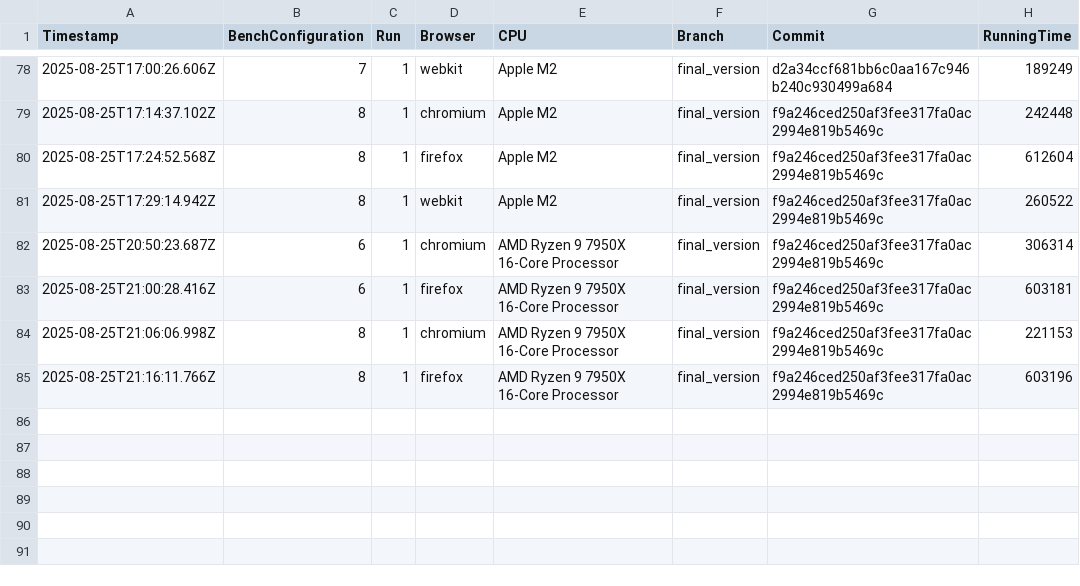
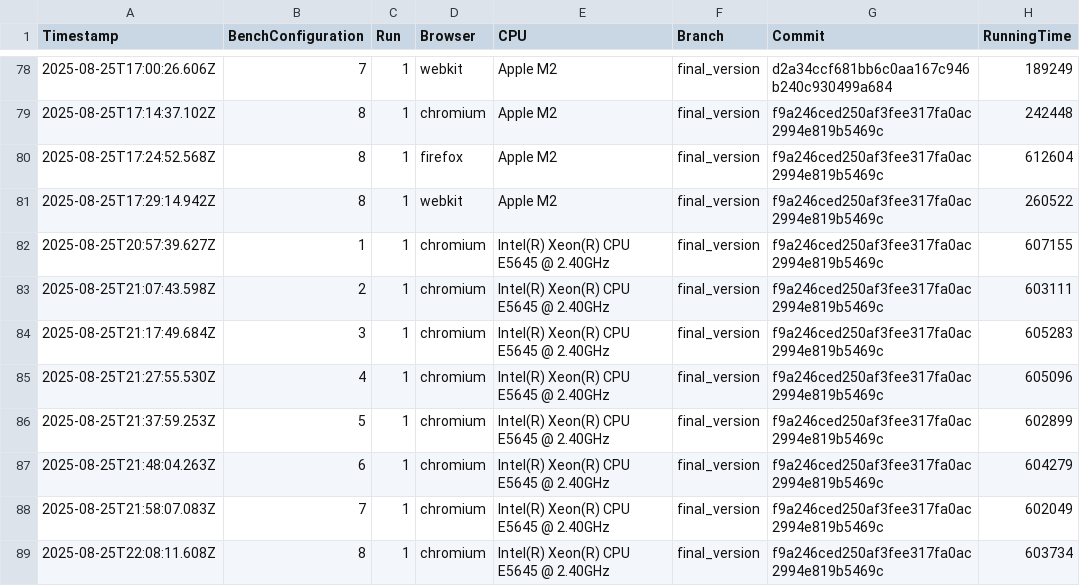
Before and after one commit to Waterboy1602/nestasm, a CSV file: results/benchmark_results_wasm.csv, drawn as a sheet; only a part is shown, gaps mark what is left out.

```diff
--- a/results/benchmark_results_wasm.csv
+++ b/results/benchmark_results_wasm.csv
@@ -81,5 +81,9 @@ Timestamp,BenchConfiguration,Run,Browser,CPU,Branch,Commit,RunningTime
 2025-08-25T17:29:14.942Z,8,1,webkit,Apple M2,final_version,f9a246ced250af3fee317fa0ac2994e819b5469c,260522
-2025-08-25T20:50:23.687Z,6,1,chromium,AMD Ryzen 9 7950X 16-Core Processor,final_version,f9a246ced250af3fee317fa0ac2994e819b5469c,306314
-2025-08-25T21:00:28.416Z,6,1,firefox,AMD Ryzen 9 7950X 16-Core Processor,final_version,f9a246ced250af3fee317fa0ac2994e819b5469c,603181
-2025-08-25T21:06:06.998Z,8,1,chromium,AMD Ryzen 9 7950X 16-Core Processor,final_version,f9a246ced250af3fee317fa0ac2994e819b5469c,221153
-2025-08-25T21:16:11.766Z,8,1,firefox,AMD Ryzen 9 7950X 16-Core Processor,final_version,f9a246ced250af3fee317fa0ac2994e819b5469c,603196
+2025-08-25T20:57:39.627Z,1,1,chromium,Intel(R) Xeon(R) CPU           E5645  @ 2.40GHz,final_version,f9a246ced250af3fee317fa0ac2994e819b5469c,607155
+2025-08-25T21:07:43.598Z,2,1,chromium,Intel(R) Xeon(R) CPU           E5645  @ 2.40GHz,final_version,f9a246ced250af3fee317fa0ac2994e819b5469c,603111
+2025-08-25T21:17:49.684Z,3,1,chromium,Intel(R) Xeon(R) CPU           E5645  @ 2.40GHz,final_version,f9a246ced250af3fee317fa0ac2994e819b5469c,605283
+2025-08-25T21:27:55.530Z,4,1,chromium,Intel(R) Xeon(R) CPU           E5645  @ 2.40GHz,final_version,f9a246ced250af3fee317fa0ac2994e819b5469c,605096
+2025-08-25T21:37:59.253Z,5,1,chromium,Intel(R) Xeon(R) CPU           E5645  @ 2.40GHz,final_version,f9a246ced250af3fee317fa0ac2994e819b5469c,602899
+2025-08-25T21:48:04.263Z,6,1,chromium,Intel(R) Xeon(R) CPU           E5645  @ 2.40GHz,final_version,f9a246ced250af3fee317fa0ac2994e819b5469c,604279
+2025-08-25T21:58:07.083Z,7,1,chromium,Intel(R) Xeon(R) CPU           E5645  @ 2.40GHz,final_version,f9a246ced250af3fee317fa0ac2994e819b5469c,602049
+2025-08-25T22:08:11.608Z,8,1,chromium,Intel(R) Xeon(R) CPU           E5645  @ 2.40GHz,final_version,f9a246ced250af3fee317fa0ac2994e819b5469c,603734
```
